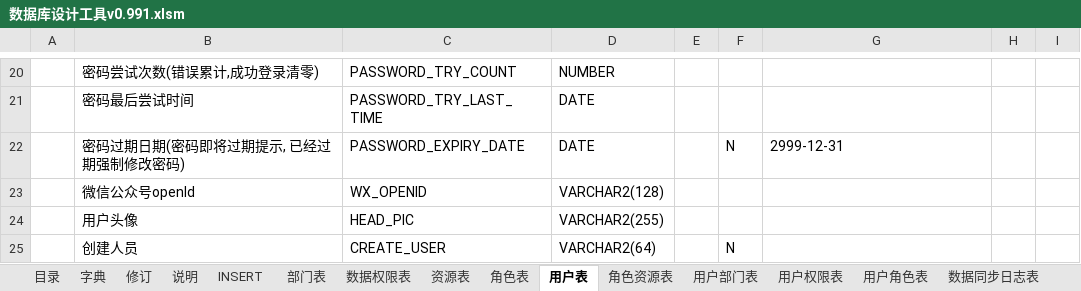
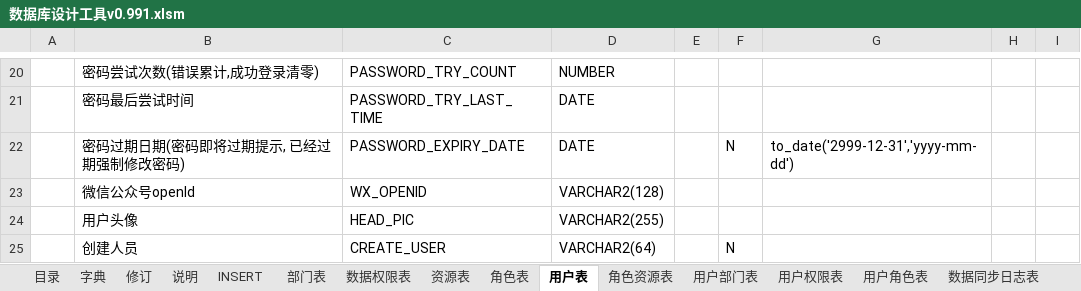
Before and after one commit to hepengju/ExcelVBAUtils, an Excel workbook: 01_数据库设计工具/数据库设计工具v0.991.xlsm, sheet 用户表, drawn as a sheet; only a part is shown, gaps mark what is left out; values as stored, in another font and other column widths than the file's, no borders; table styles not drawn; the diff names each change by its address in the sheet, - before the commit and + after, or states it on an @@ line.

Commit message:
修改CO创建表的小BUG

```diff
--- a/01_数据库设计工具/数据库设计工具v0.991.xlsm (sheet 用户表)
+++ b/01_数据库设计工具/数据库设计工具v0.991.xlsm (sheet 用户表)
-G22: 2999-12-31
+G22: to_date('2999-12-31','yyyy-mm-dd')
```
